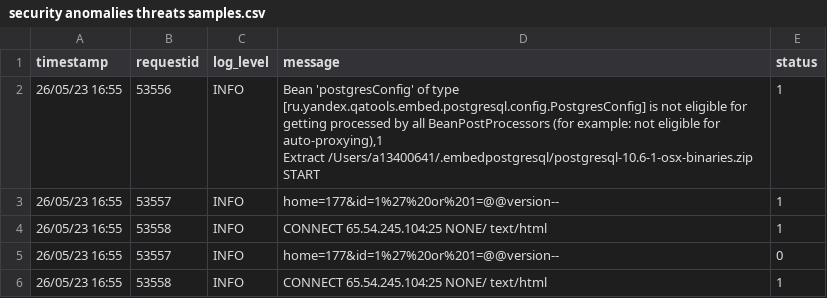
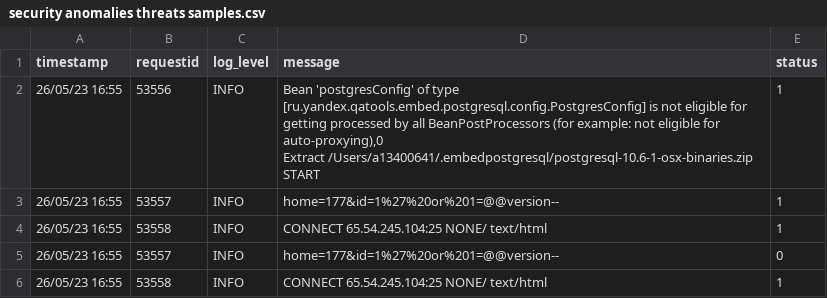
Before and after one commit to divanshu1993/security-anomalies-samples, a CSV file: security anomalies threats samples.csv, drawn as a sheet.

Commit message:
Update security anomalies threats samples.csv

```diff
--- a/security anomalies threats samples.csv
+++ b/security anomalies threats samples.csv
@@ -1,4 +1,4 @@
 timestamp,requestid,log_level,message,status
-26/05/23 16:55,53556,INFO,"Bean 'postgresConfig' of type [ru.yandex.qatools.embed.postgresql.config.PostgresConfig] is not eligible for getting processed by all BeanPostProcessors (for example: not eligible for auto-proxying),1
-Extract /Users/a13400641/.embedpostgresql/postgresql-10.6-1-osx-binaries.zip START",1
+26/05/23 16:55,53556,INFO,"Bean 'postgresConfig' of type [ru.yandex.qatools.embed.postgresql.config.PostgresConfig] is not eligible for getting processed by all BeanPostProcessors (for example: not eligible for auto-proxying),0
+Extract /Users/a13400641/.embedpostgresql/postgresql-10.6-1-osx-binaries.zip START",1
 26/05/23 16:55,53557,INFO,home=177&id=1%27%20or%201=@@version--,1
```
